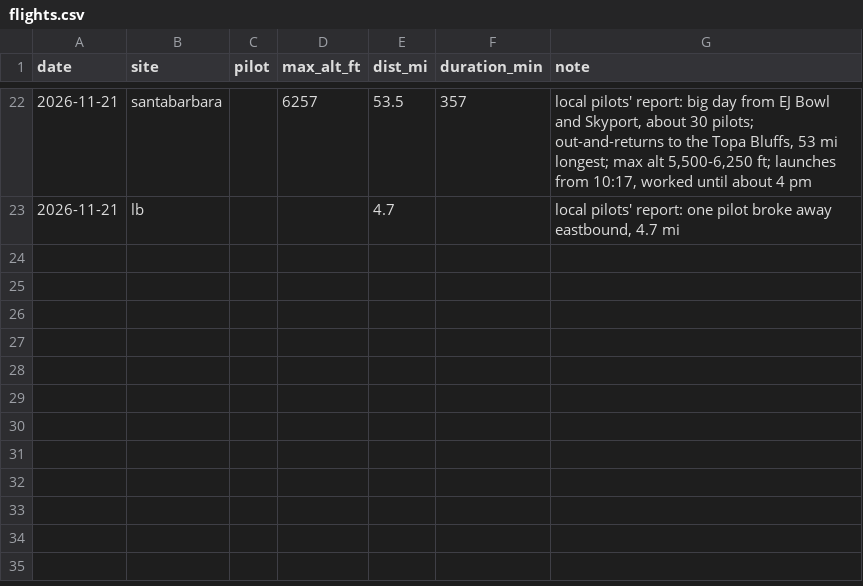
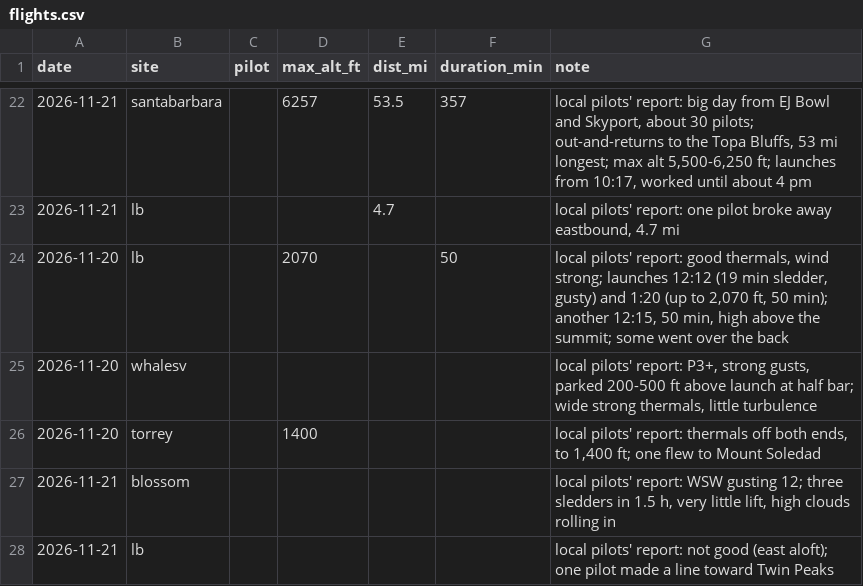
Before and after one commit to sdflyingradar/radar, a CSV file: data/flights.csv, drawn as a sheet; only a part is shown, gaps mark what is left out; the diff names each change by its address in the sheet, - before the commit and + after, or states it on an @@ line.

```diff
--- a/data/flights.csv
+++ b/data/flights.csv
+row 24: 2026-11-20 | lb |  | 2070 |  | 50 | local pilots' report: good thermals, wind strong; launches 12:12 (19 min sledder, gusty) and 1:20 (up to 2,070 ft, 50 min); another 12:15, 50 min, high above the summit; some went over the back
+row 25: 2026-11-20 | whalesv |  |  |  |  | local pilots' report: P3+, strong gusts, parked 200-500 ft above launch at half bar; wide strong thermals, little turbulence
+row 26: 2026-11-20 | torrey |  | 1400 |  |  | local pilots' report: thermals off both ends, to 1,400 ft; one flew to Mount Soledad
+row 27: 2026-11-21 | blossom |  |  |  |  | local pilots' report: WSW gusting 12; three sledders in 1.5 h, very little lift, high clouds rolling in
+row 28: 2026-11-21 | lb |  |  |  |  | local pilots' report: not good (east aloft); one pilot made a line toward Twin Peaks
```
